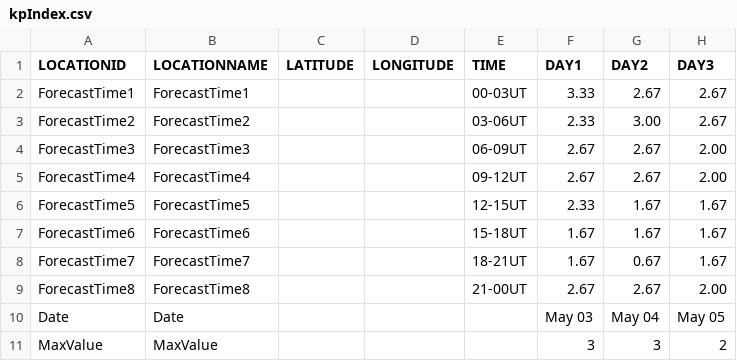
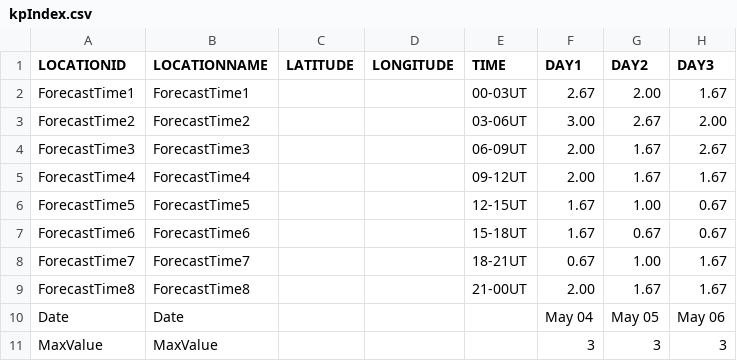
Before and after one commit to theweatherman561/cpcTeleconnectionNavCSV, a CSV file: kpIndex.csv, drawn as a sheet.

Commit message:
updated files

```diff
--- a/kpIndex.csv
+++ b/kpIndex.csv
@@ -1,11 +1,11 @@
 LOCATIONID,LOCATIONNAME,LATITUDE,LONGITUDE,TIME,DAY1,DAY2,DAY3
-ForecastTime1,ForecastTime1,,,00-03UT,3.33,2.67,2.67
-ForecastTime2,ForecastTime2,,,03-06UT,2.33,3.00,2.67
-ForecastTime3,ForecastTime3,,,06-09UT,2.67,2.67,2.00
-ForecastTime4,ForecastTime4,,,09-12UT,2.67,2.67,2.00
-ForecastTime5,ForecastTime5,,,12-15UT,2.33,1.67,1.67
-ForecastTime6,ForecastTime6,,,15-18UT,1.67,1.67,1.67
-ForecastTime7,ForecastTime7,,,18-21UT,1.67,0.67,1.67
-ForecastTime8,ForecastTime8,,,21-00UT,2.67,2.67,2.00
-Date,Date,,,,May 03,May 04,May 05
-MaxValue,MaxValue,,,,3,3,2
+ForecastTime1,ForecastTime1,,,00-03UT,2.67,2.00,1.67
+ForecastTime2,ForecastTime2,,,03-06UT,3.00,2.67,2.00
+ForecastTime3,ForecastTime3,,,06-09UT,2.00,1.67,2.67
+ForecastTime4,ForecastTime4,,,09-12UT,2.00,1.67,1.67
+ForecastTime5,ForecastTime5,,,12-15UT,1.67,1.00,0.67
+ForecastTime6,ForecastTime6,,,15-18UT,1.67,0.67,0.67
+ForecastTime7,ForecastTime7,,,18-21UT,0.67,1.00,1.67
+ForecastTime8,ForecastTime8,,,21-00UT,2.00,1.67,1.67
+Date,Date,,,,May 04,May 05,May 06
+MaxValue,MaxValue,,,,3,3,3
```
